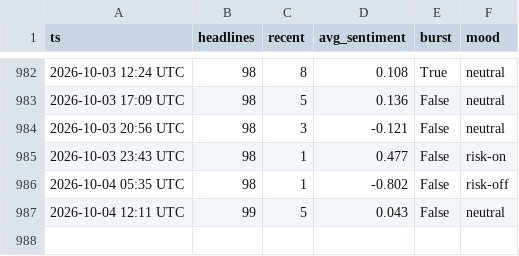
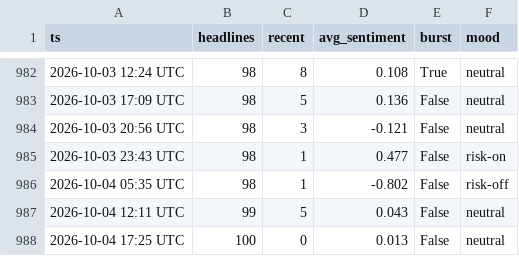
Before and after one commit to drakebutanda/ictbacktestdata, a CSV file: news_log.csv, drawn as a sheet; only a part is shown, gaps mark what is left out.

```diff
--- a/news_log.csv
+++ b/news_log.csv
@@ -987 +987,2 @@ ts,headlines,recent,avg_sentiment,burst,mood
 2026-10-04 12:11 UTC,99,5,0.043,False,neutral
+2026-10-04 17:25 UTC,100,0,0.013,False,neutral
```
Also changed, not shown: 1 other file.
